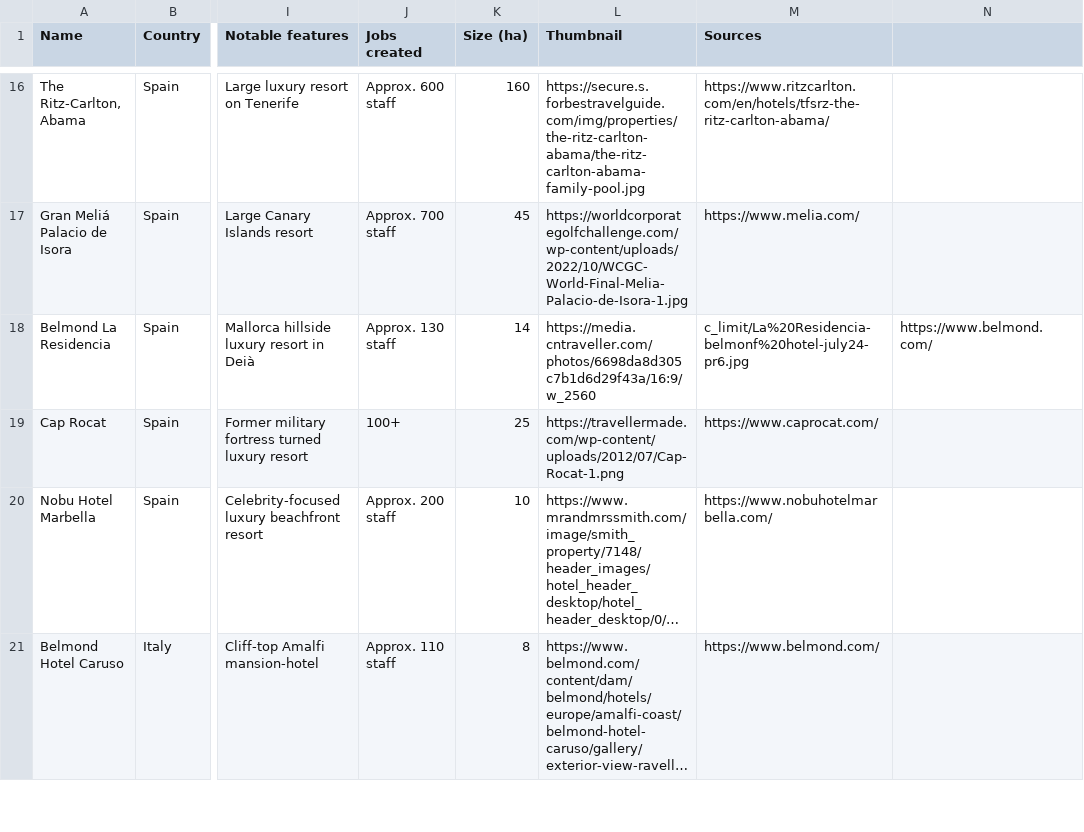
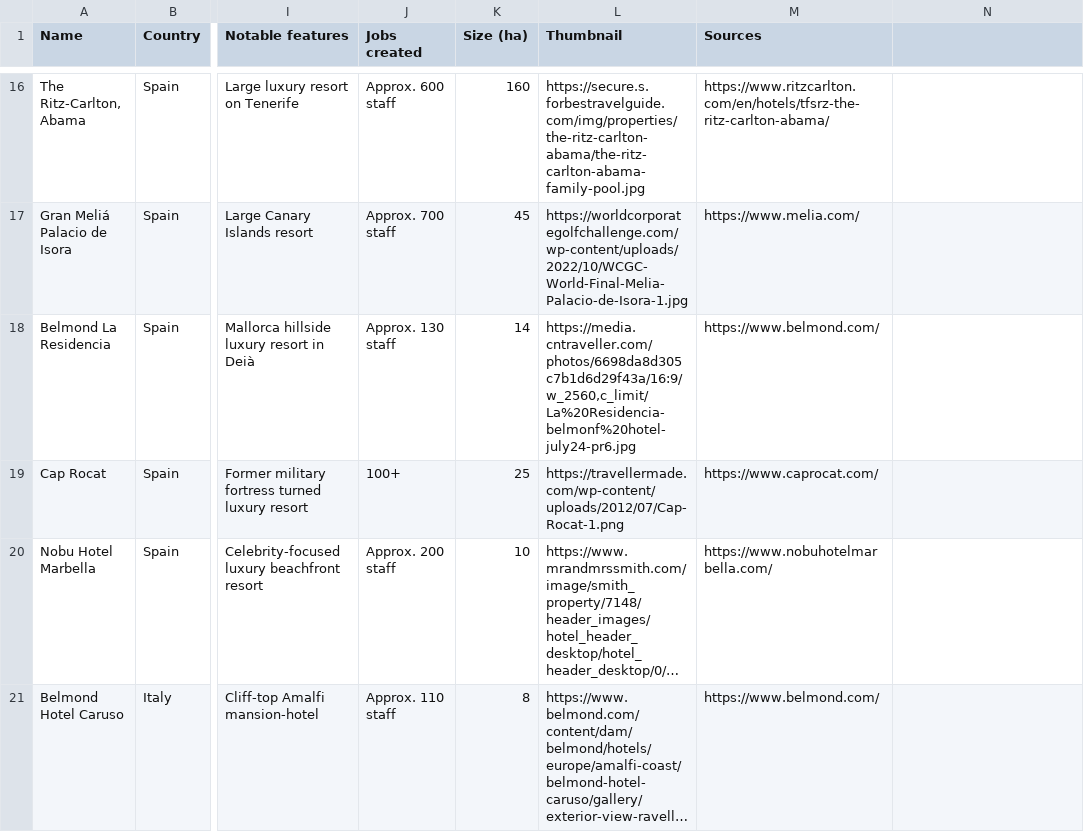
Before and after one commit to maxsykora/MedResortsMap, a CSV file: resorts.csv, drawn as a sheet; only a part is shown, gaps mark what is left out; long unchanged cells end in …; the diff names each change by its address in the sheet, - before the commit and + after, or states it on an @@ line.

Commit message:
24

```diff
--- a/resorts.csv
+++ b/resorts.csv
-L18 (Thumbnail): https://media.cntraveller.com/photos/6698da8d305c7b1d6d29f43a/16:9/w_2560
+L18 (Thumbnail): https://media.cntraveller.com/photos/6698da8d305c7b1d6d29f43a/16:9/w_2560,c_limit/La%20Residencia-belmonf%20hotel-july24-pr6.jpg
-M18 (Sources): c_limit/La%20Residencia-belmonf%20hotel-july24-pr6.jpg
+M18 (Sources): https://www.belmond.com/
-N18: https://www.belmond.com/
+N18: (empty)
```
